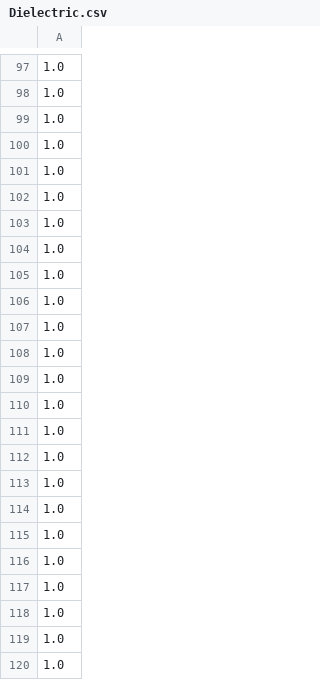
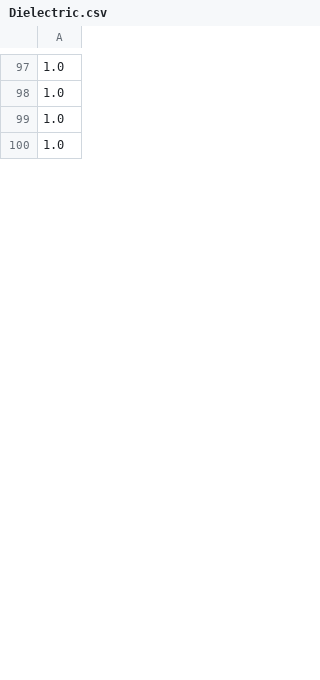
Before and after one commit to KieranNesbitt/FDTD, a CSV file: Data_files/Dielectric.csv, drawn as a sheet; only a part is shown, gaps mark what is left out; the diff covers the shown part only; the diff names each change by its address in the sheet, - before the commit and + after, or states it on an @@ line.

```diff
--- a/Data_files/Dielectric.csv
+++ b/Data_files/Dielectric.csv
-row 101: 1.0
-row 102: 1.0
-row 103: 1.0
-row 104: 1.0
-row 105: 1.0
-row 106: 1.0
-row 107: 1.0
-row 108: 1.0
-row 109: 1.0
-row 110: 1.0
-row 111: 1.0
-row 112: 1.0
-row 113: 1.0
-row 114: 1.0
-row 115: 1.0
-row 116: 1.0
-row 117: 1.0
-row 118: 1.0
-row 119: 1.0
-row 120: 1.0
```
Also changed, not shown: 180 removed rows elsewhere in this file, 8 other files.
